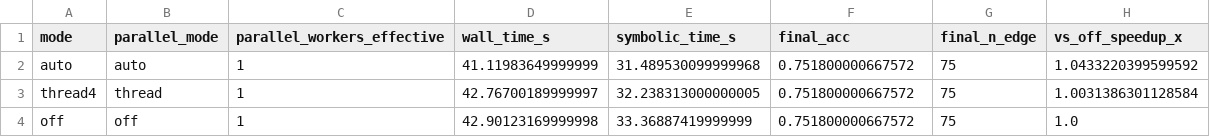
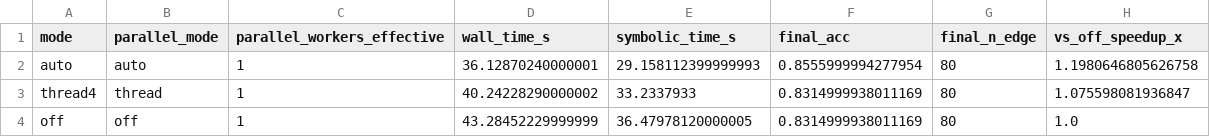
Before and after one commit to ccstudentcc/symkan-experiments, a CSV file: outputs/notebooks/benchmark_symbolic_parallel_quick.csv, drawn as a sheet.

```diff
--- a/outputs/notebooks/benchmark_symbolic_parallel_quick.csv
+++ b/outputs/notebooks/benchmark_symbolic_parallel_quick.csv
@@ -1,4 +1,4 @@
 mode,parallel_mode,parallel_workers_effective,wall_time_s,symbolic_time_s,final_acc,final_n_edge,vs_off_speedup_x
-auto,auto,1,41.11983649999999,31.489530099999968,0.751800000667572,75,1.0433220399599592
-thread4,thread,1,42.76700189999997,32.238313000000005,0.751800000667572,75,1.0031386301128584
-off,off,1,42.90123169999998,33.36887419999999,0.751800000667572,75,1.0
+auto,auto,1,36.12870240000001,29.158112399999993,0.8555999994277954,80,1.1980646805626758
+thread4,thread,1,40.24228290000002,33.2337933,0.8314999938011169,80,1.075598081936847
+off,off,1,43.28452229999999,36.47978120000005,0.8314999938011169,80,1.0
```
Also changed, not shown: outputs/notebooks/benchmark_multi_round_raw.csv, outputs/notebooks/benchmark_multi_round_summary_cn.csv, 36 other files.
